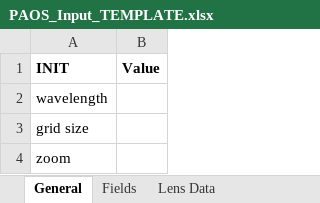
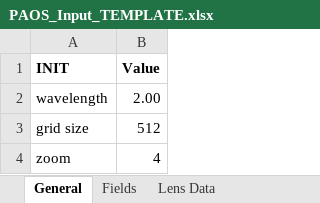
Before and after one commit to arielmission-space/PAOS, an Excel workbook: lens data/PAOS_Input_TEMPLATE.xlsx, sheet General, drawn as a sheet; values as stored, in another font and other column widths than the file's, no borders; the diff names each change by its address in the sheet, - before the commit and + after, or states it on an @@ line.

```diff
--- a/lens data/PAOS_Input_TEMPLATE.xlsx (sheet General)
+++ b/lens data/PAOS_Input_TEMPLATE.xlsx (sheet General)
-B2 (Value): (empty)
+B2 (Value): 2.00
-B3 (Value): (empty)
+B3 (Value): 512
-B4 (Value): (empty)
+B4 (Value): 4
```
Also changed, not shown: sheet Lens Data, 40 other files.
